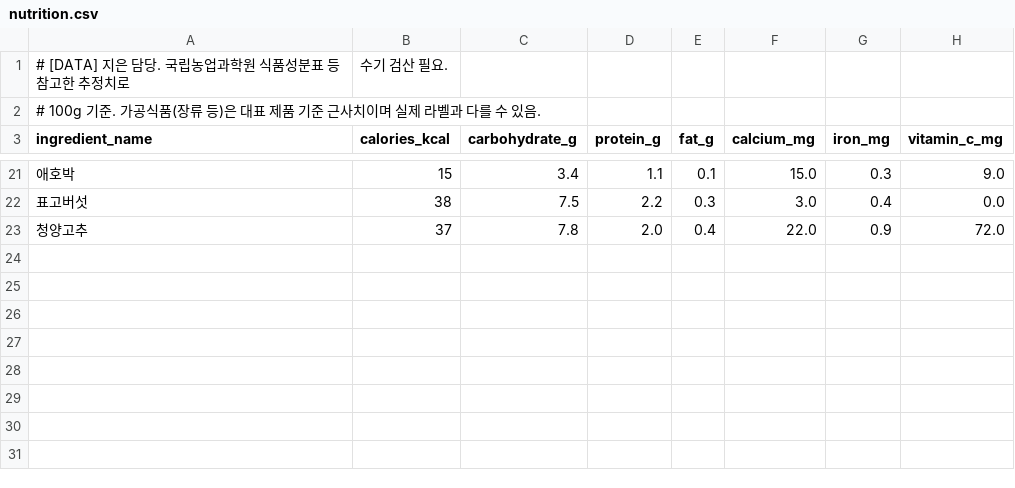
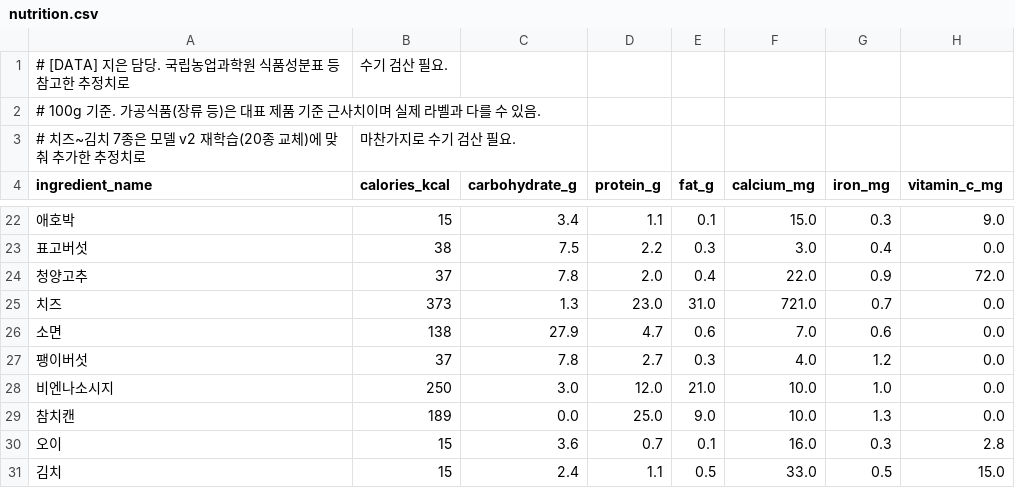
Before and after one commit to 2026-PNU-AI-StudyGroup/2026-pnuai-studygroup-02, a CSV file: data/nutrition.csv, drawn as a sheet; only a part is shown, gaps mark what is left out.

```diff
--- a/data/nutrition.csv
+++ b/data/nutrition.csv
@@ -2,2 +2,3 @@
 # 100g 기준. 가공식품(장류 등)은 대표 제품 기준 근사치이며 실제 라벨과 다를 수 있음.
+# 치즈~김치 7종은 모델 v2 재학습(20종 교체)에 맞춰 추가한 추정치로, 마찬가지로 수기 검산 필요.
 ingredient_name,calories_kcal,carbohydrate_g,protein_g,fat_g,calcium_mg,iron_mg,vitamin_c_mg
@@ -23 +24,8 @@ ingredient_name,calories_kcal,carbohydrate_g,protein_g,fat_g,calcium_mg,iron_mg,
 청양고추,37,7.8,2.0,0.4,22.0,0.9,72.0
+치즈,373,1.3,23.0,31.0,721.0,0.7,0.0
+소면,138,27.9,4.7,0.6,7.0,0.6,0.0
+팽이버섯,37,7.8,2.7,0.3,4.0,1.2,0.0
+비엔나소시지,250,3.0,12.0,21.0,10.0,1.0,0.0
+참치캔,189,0.0,25.0,9.0,10.0,1.3,0.0
+오이,15,3.6,0.7,0.1,16.0,0.3,2.8
+김치,15,2.4,1.1,0.5,33.0,0.5,15.0
```
Also changed, not shown: 2 other files.
